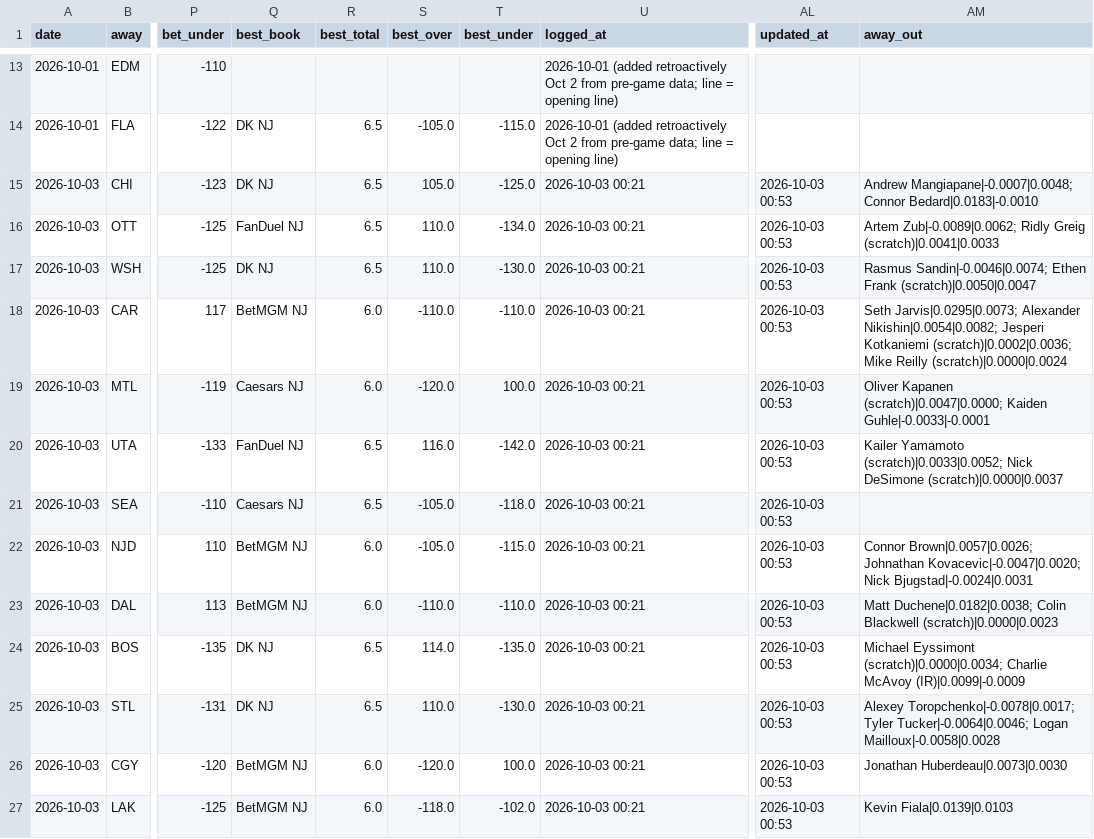
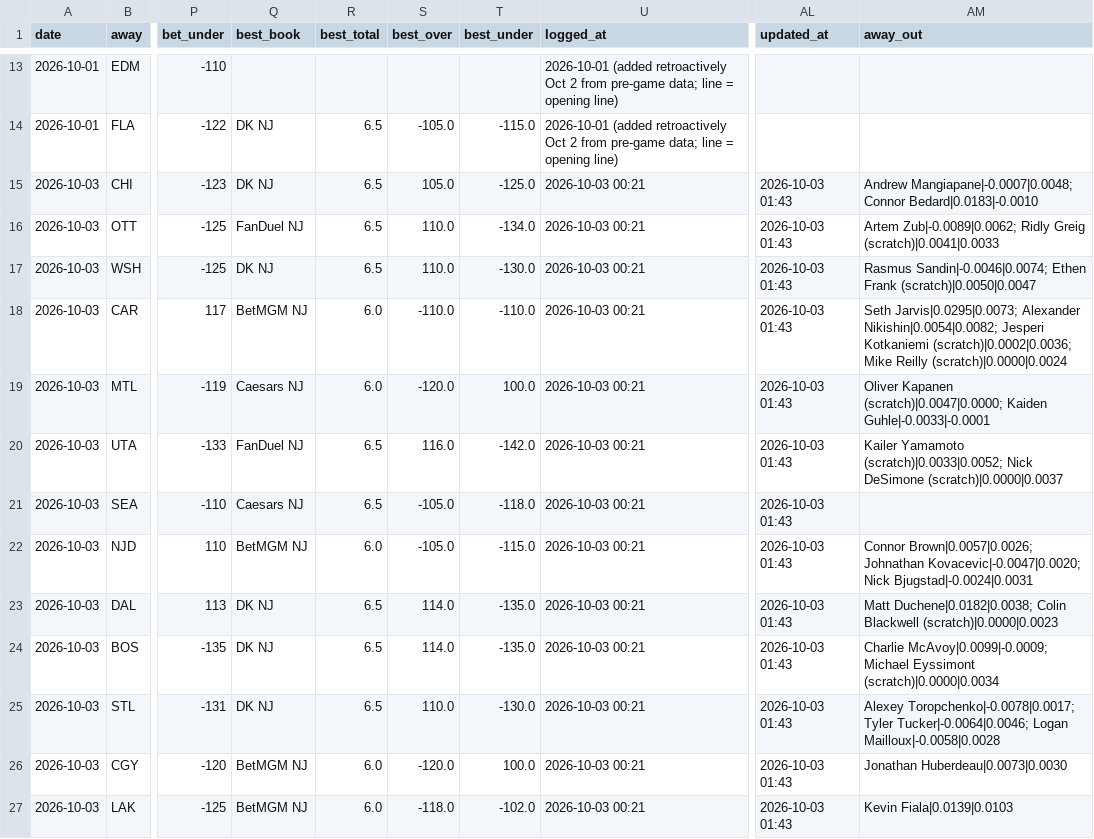
Before and after one commit to Prezbo8/NHL-total-model, a CSV file: data/paper_trades.csv, drawn as a sheet; only a part is shown, gaps mark what is left out; the diff names each change by its address in the sheet, - before the commit and + after, or states it on an @@ line.

```diff
--- a/data/paper_trades.csv
+++ b/data/paper_trades.csv
-AL15:AL27 (updated_at): 2026-10-03 00:53
+AL15:AL27 (updated_at): 2026-10-03 01:43
-Q23 (best_book): BetMGM NJ
+Q23 (best_book): DK NJ
-R23 (best_total): 6.0
+R23 (best_total): 6.5
-S23 (best_over): -110.0
+S23 (best_over): 114.0
-T23 (best_under): -110.0
+T23 (best_under): -135.0
-AM24 (away_out): Michael Eyssimont (scratch)|0.0000|0.0034; Charlie McAvoy (IR)|0.0099|-0.0009
+AM24 (away_out): Charlie McAvoy|0.0099|-0.0009; Michael Eyssimont (scratch)|0.0000|0.0034
```
Also changed, not shown: 3 other files.
